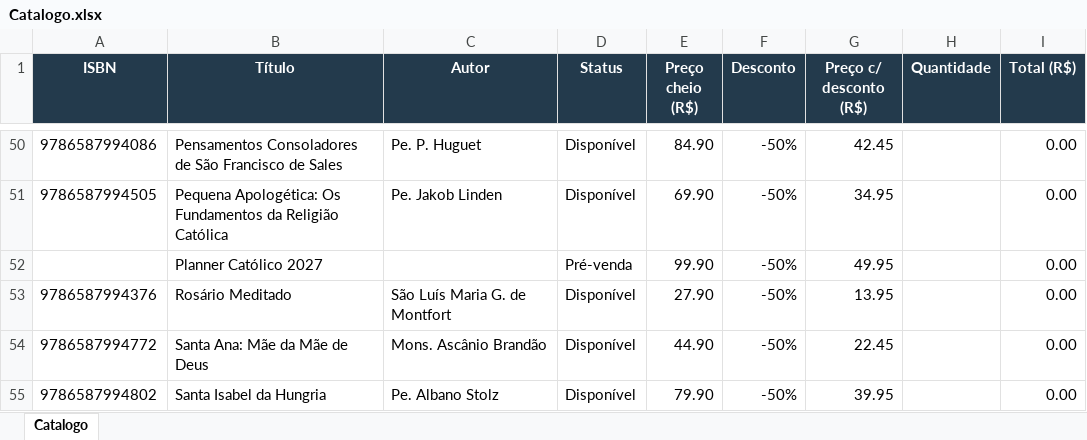
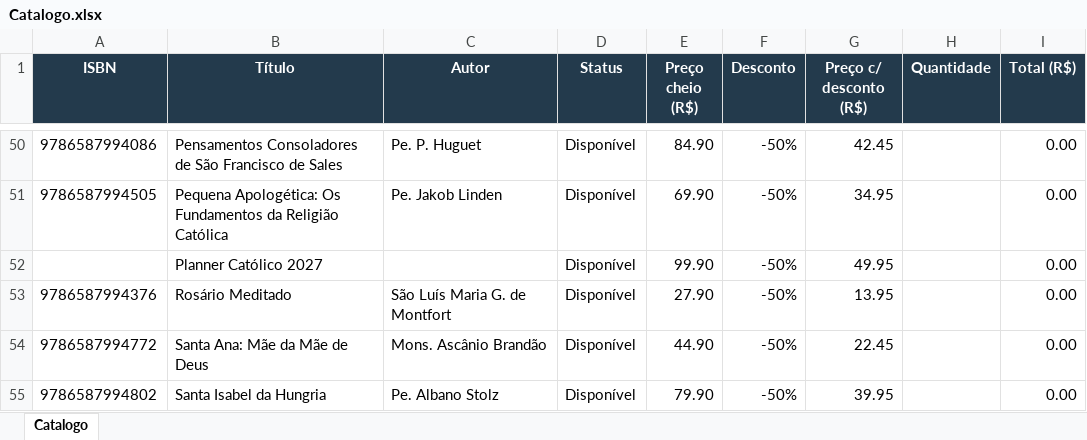
Before and after one commit to editorasantacruz/catalogo, an Excel workbook: Catalogo.xlsx, sheet Catalogo, drawn as a sheet; only a part is shown, gaps mark what is left out; values as stored, in another font and other column widths than the file's, no borders; the diff names each change by its address in the sheet, - before the commit and + after, or states it on an @@ line.

```diff
--- a/Catalogo.xlsx (sheet Catalogo)
+++ b/Catalogo.xlsx (sheet Catalogo)
-D52 (Status): Pré-venda
+D52 (Status): Disponível
```
Also changed, not shown: 1 other file.
